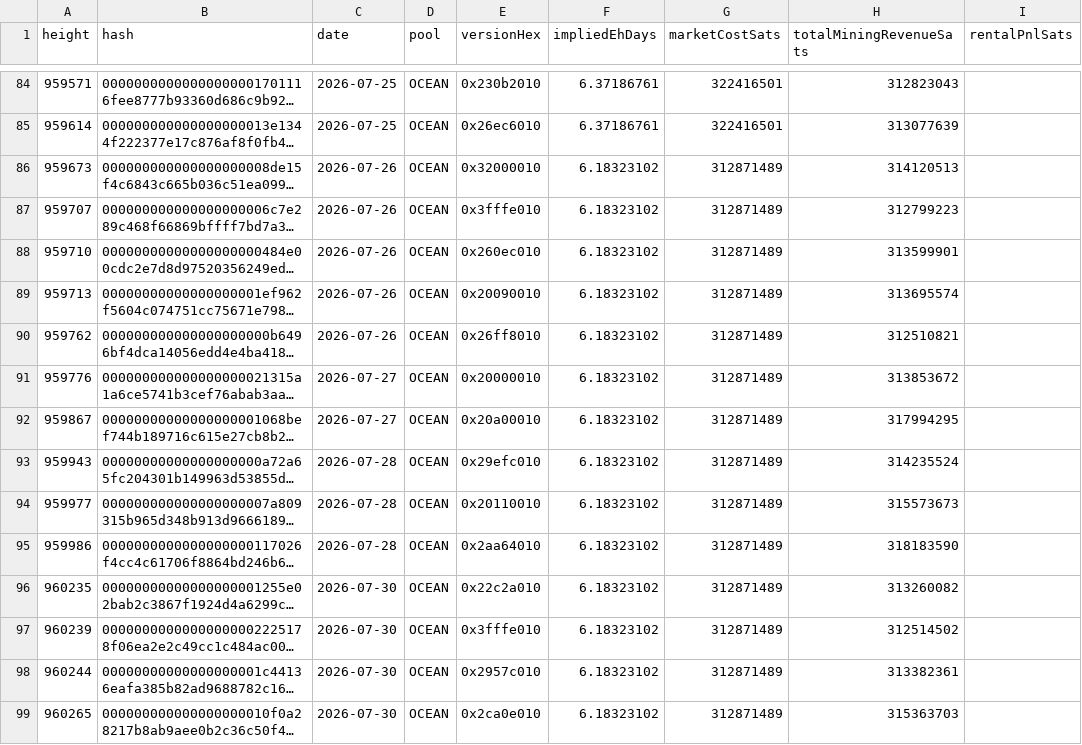
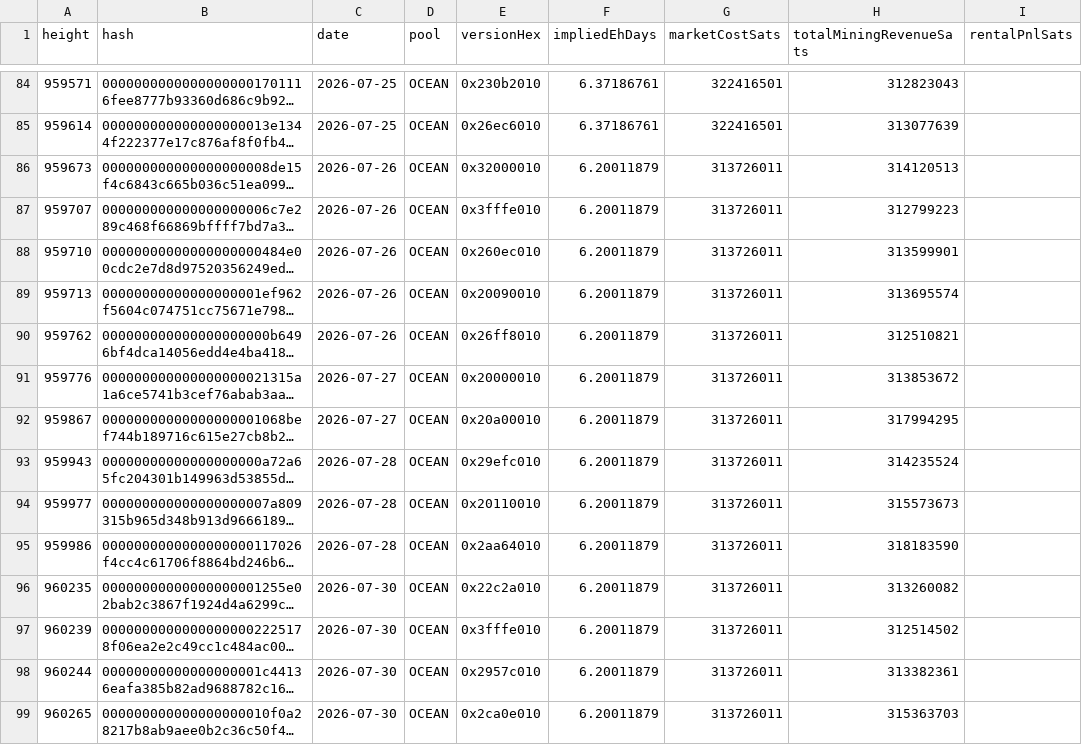
Before and after one commit to btcpavao/bip110-war-chest, a CSV file: public/data/signaling-blocks.csv, drawn as a sheet; only a part is shown, gaps mark what is left out; long unchanged cells end in …; the diff covers the shown part only; the diff names each change by its address in the sheet, - before the commit and + after, or states it on an @@ line.

```diff
--- a/public/data/signaling-blocks.csv
+++ b/public/data/signaling-blocks.csv
-F86:F99 (impliedEhDays): 6.18323102
+F86:F99 (impliedEhDays): 6.20011879
-G86:G99 (marketCostSats): 312871489
+G86:G99 (marketCostSats): 313726011
```
Also changed, not shown: 36 edited cells elsewhere in this file, 9 other files.
